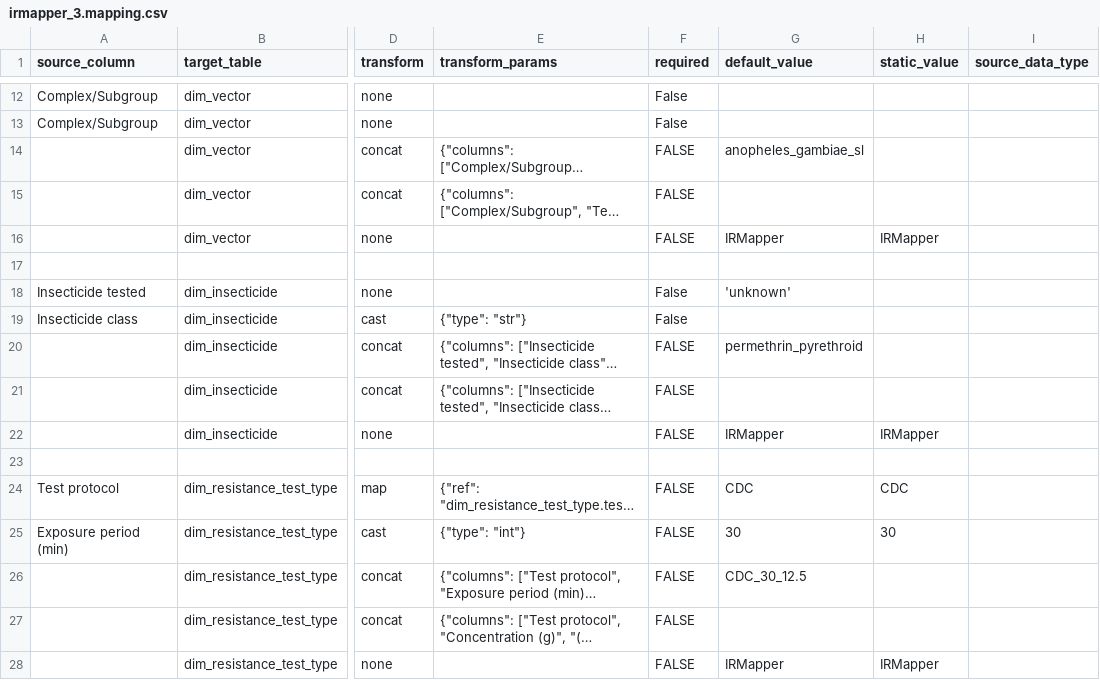
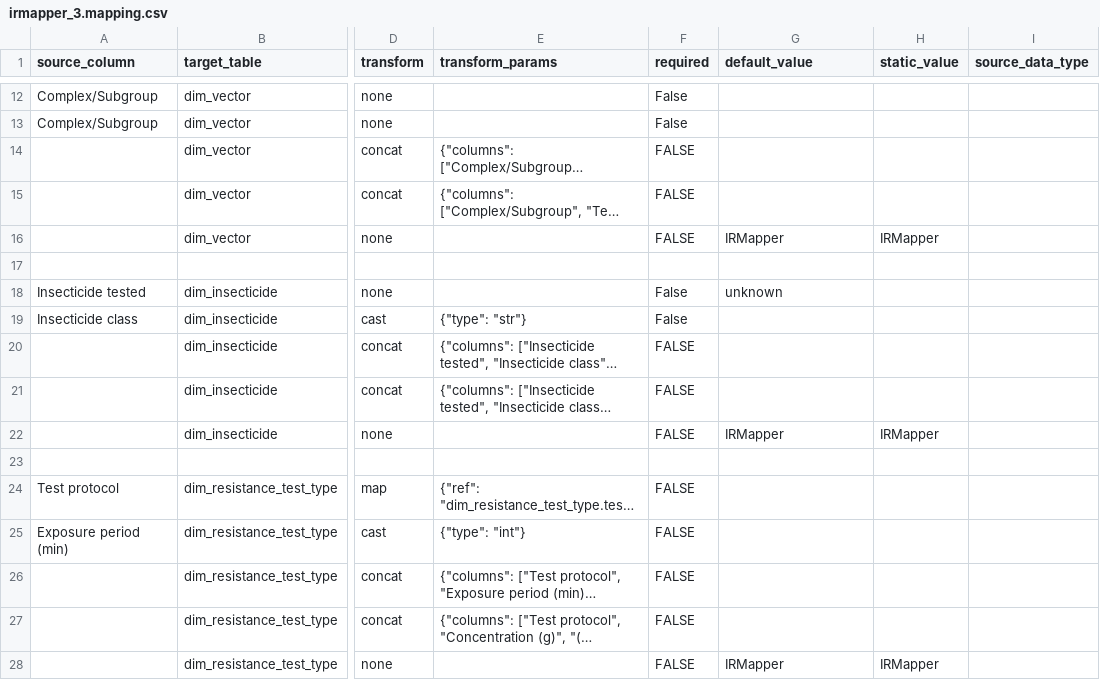
Before and after one commit to Vansnoden/vbd-cdm, a CSV file: mappings/irmapper_3.mapping.csv, drawn as a sheet; only a part is shown, gaps mark what is left out; long unchanged cells end in …; the diff names each change by its address in the sheet, - before the commit and + after, or states it on an @@ line.

```diff
--- a/mappings/irmapper_3.mapping.csv
+++ b/mappings/irmapper_3.mapping.csv
-G14 (default_value): anopheles_gambiae_sl
+G14 (default_value): (empty)
-G18 (default_value): 'unknown'
+G18 (default_value): unknown
-G20 (default_value): permethrin_pyrethroid
+G20 (default_value): (empty)
-G24 (default_value): CDC
+G24 (default_value): (empty)
-H24 (static_value): CDC
+H24 (static_value): (empty)
-G25 (default_value): 30
+G25 (default_value): (empty)
-H25 (static_value): 30
+H25 (static_value): (empty)
-G26 (default_value): CDC_30_12.5
+G26 (default_value): (empty)
```
Also changed, not shown: mappings/era5_climate.mapping.csv, mappings/health_facility_location.mapping.csv, 47 other files.
